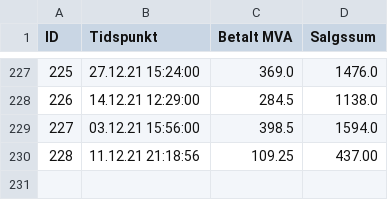
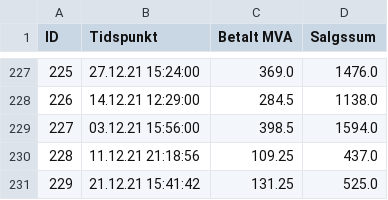
Before and after one commit to Anzure/python-apotek, a CSV file: regnskap.csv, drawn as a sheet; only a part is shown, gaps mark what is left out.

```diff
--- a/regnskap.csv
+++ b/regnskap.csv
@@ -229,2 +229,3 @@ ID;Tidspunkt;Betalt MVA;Salgssum
 227;03.12.21 15:56:00;398.5;1594.0
-228;11.12.21 21:18:56;109.25;437.00
+228;11.12.21 21:18:56;109.25;437.0
+229;21.12.21 15:41:42;131.25;525.0
```
Also changed, not shown: varelager.csv, 2 other files.
